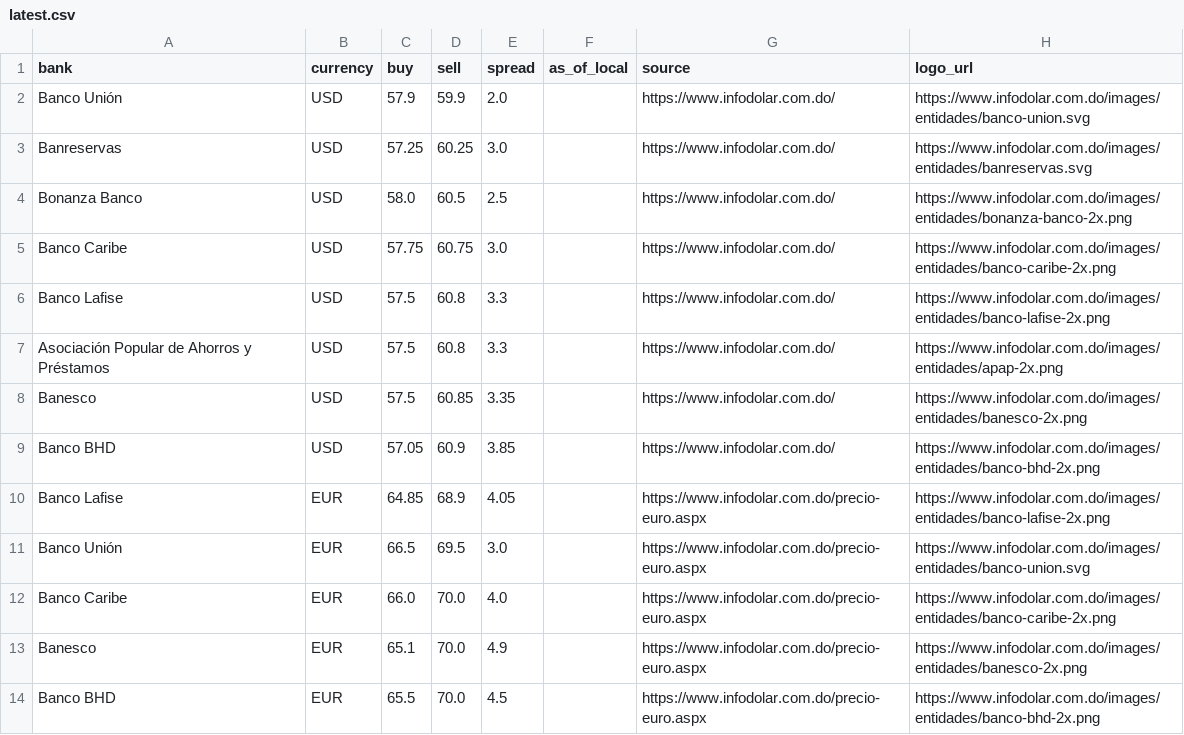
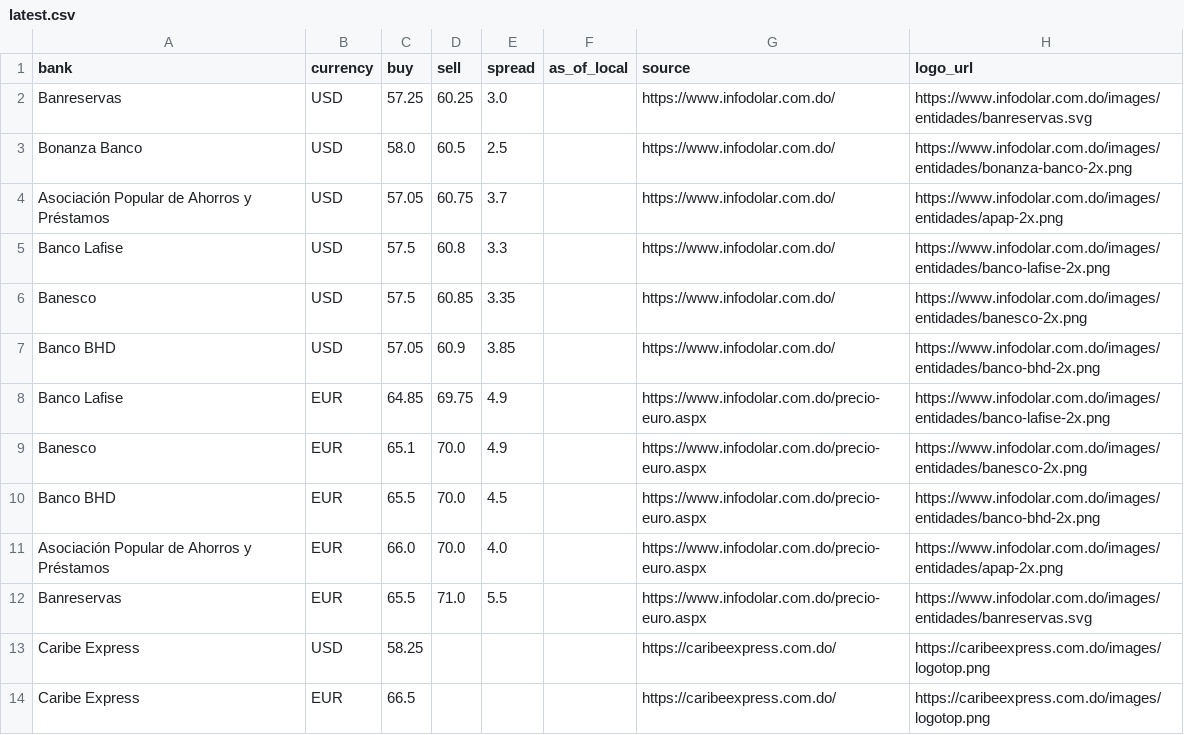
Before and after one commit to Rodyd137/infodolareuro, a CSV file: data/latest.csv, drawn as a sheet; only a part is shown; the shorter side is filled out with more unchanged rows.

```diff
--- a/data/latest.csv
+++ b/data/latest.csv
@@ -1,13 +1,9 @@
 bank,currency,buy,sell,spread,as_of_local,source,logo_url
-Banco Unión,USD,57.9,59.9,2.0,,https://www.infodolar.com.do/,https://www.infodolar.com.do/images/entidades/banco-union.svg
 Banreservas,USD,57.25,60.25,3.0,,https://www.infodolar.com.do/,https://www.infodolar.com.do/images/entidades/banreservas.svg
 Bonanza Banco,USD,58.0,60.5,2.5,,https://www.infodolar.com.do/,https://www.infodolar.com.do/images/entidades/bonanza-banco-2x.png
-Banco Caribe,USD,57.75,60.75,3.0,,https://www.infodolar.com.do/,https://www.infodolar.com.do/images/entidades/banco-caribe-2x.png
+Asociación Popular de Ahorros y Préstamos,USD,57.05,60.75,3.7,,https://www.infodolar.com.do/,https://www.infodolar.com.do/images/entidades/apap-2x.png
 Banco Lafise,USD,57.5,60.8,3.3,,https://www.infodolar.com.do/,https://www.infodolar.com.do/images/entidades/banco-lafise-2x.png
-Asociación Popular de Ahorros y Préstamos,USD,57.5,60.8,3.3,,https://www.infodolar.com.do/,https://www.infodolar.com.do/images/entidades/apap-2x.png
 Banesco,USD,57.5,60.85,3.35,,https://www.infodolar.com.do/,https://www.infodolar.com.do/images/entidades/banesco-2x.png
 Banco BHD,USD,57.05,60.9,3.85,,https://www.infodolar.com.do/,https://www.infodolar.com.do/images/entidades/banco-bhd-2x.png
-Banco Lafise,EUR,64.85,68.9,4.05,,https://www.infodolar.com.do/precio-euro.aspx,https://www.infodolar.com.do/images/entidades/banco-lafise-2x.png
-Banco Unión,EUR,66.5,69.5,3.0,,https://www.infodolar.com.do/precio-euro.aspx,https://www.infodolar.com.do/images/entidades/banco-union.svg
-Banco Caribe,EUR,66.0,70.0,4.0,,https://www.infodolar.com.do/precio-euro.aspx,https://www.infodolar.com.do/images/entidades/banco-caribe-2x.png
+Banco Lafise,EUR,64.85,69.75,4.9,,https://www.infodolar.com.do/precio-euro.aspx,https://www.infodolar.com.do/images/entidades/banco-lafise-2x.png
 Banesco,EUR,65.1,70.0,4.9,,https://www.infodolar.com.do/precio-euro.aspx,https://www.infodolar.com.do/images/entidades/banesco-2x.png
```
Also changed, not shown: 2 other files.
